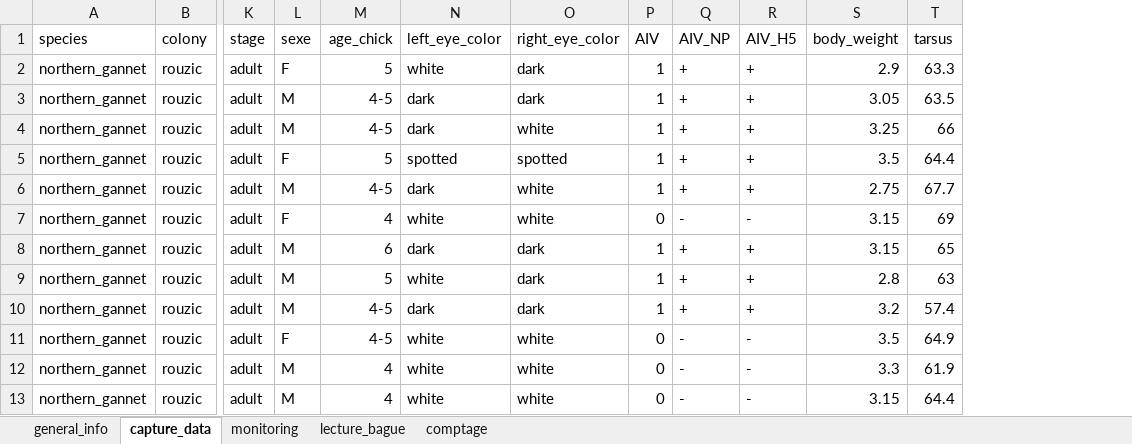
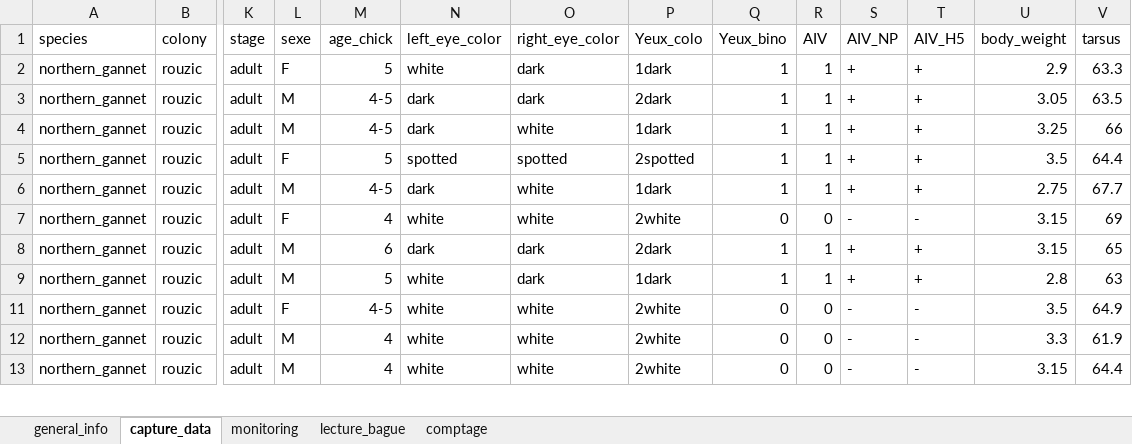
Before and after one commit to auponchon/NorthernGannets2023, an Excel workbook: data/RawData/data_Rouzic_2023_sexage_AIV.xlsx, sheet capture_data, drawn as a sheet; only a part is shown, gaps mark what is left out; values as stored, in another font and other column widths than the file's, no borders; removed rows and columns are numbered as before the commit, all else as after; rows hold the shown columns only; the diff covers the shown part only; the diff names each change by its address in the sheet, - before the commit and + after, or states it on an @@ line.

```diff
--- a/data/RawData/data_Rouzic_2023_sexage_AIV.xlsx (sheet capture_data)
+++ b/data/RawData/data_Rouzic_2023_sexage_AIV.xlsx (sheet capture_data)
+column P (Yeux_colo), rows 2-13: 1dark | 2dark | 1dark | 2spotted | 1dark | 2white | 2dark | 1dark | 2white | 2white | 2white
+column Q (Yeux_bino), rows 2-13: 1 | 1 | 1 | 1 | 1 | 0 | 1 | 1 | 0 | 0 | 0
-row 10: northern_gannet | rouzic | adult | M | 4-5 | dark | dark | 1 | + | + | 3.2 | 57.4
```
Also changed, not shown: 10 removed rows and 10 hidden or unhidden rows elsewhere in this sheet, formulas that keep their value, hidden cells, data/RawData/metadata_2005-2023.xlsx, 17 other files.
